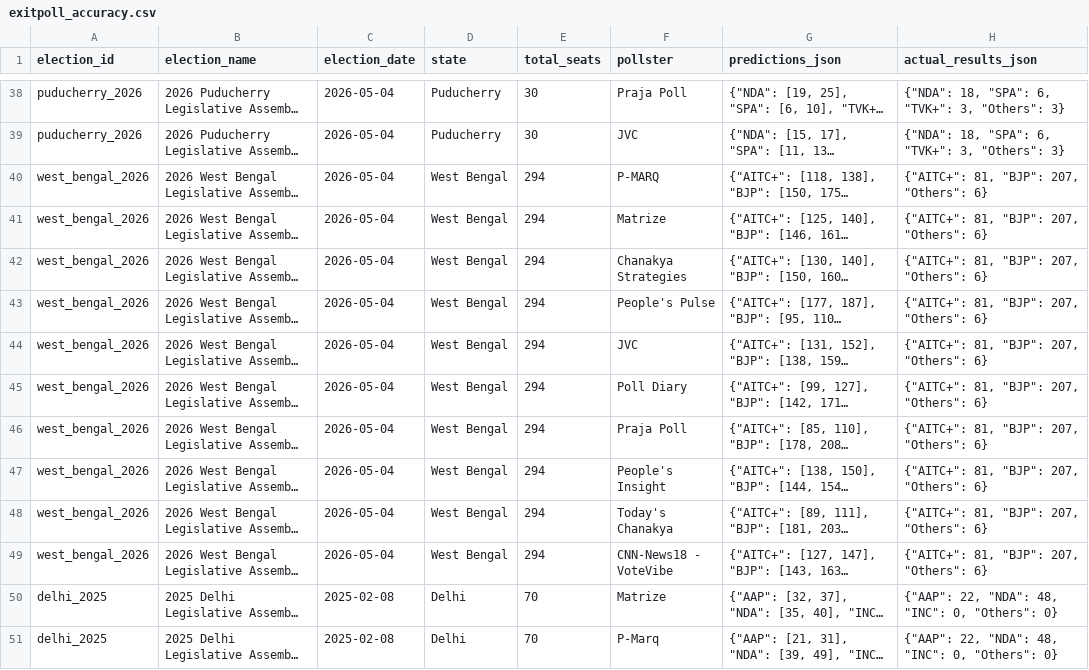
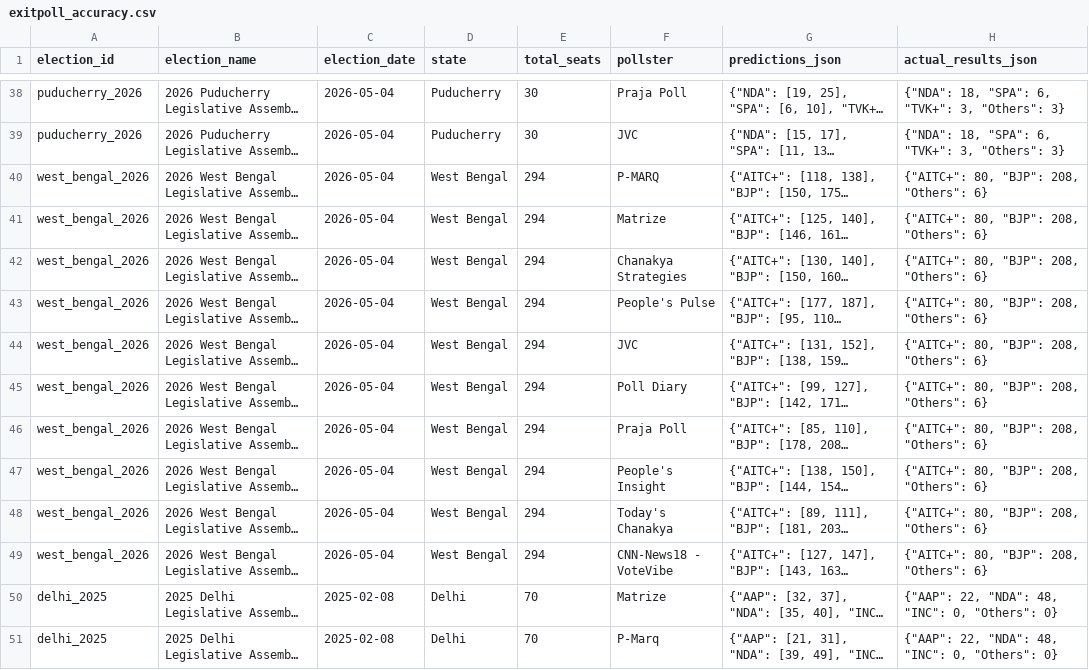
Before and after one commit to chinmayingalagavi/PollsterPredictionAccuracy, a CSV file: exitpoll_accuracy.csv, drawn as a sheet; only a part is shown, gaps mark what is left out; long unchanged cells end in …; the diff names each change by its address in the sheet, - before the commit and + after, or states it on an @@ line.

```diff
--- a/exitpoll_accuracy.csv
+++ b/exitpoll_accuracy.csv
-H40:H49 (actual_results_json): {"AITC+": 81, "BJP": 207, "Others": 6}
+H40:H49 (actual_results_json): {"AITC+": 80, "BJP": 208, "Others": 6}
```
Also changed, not shown: exitpoll_accuracy_harmonized.csv, 2 other files.
